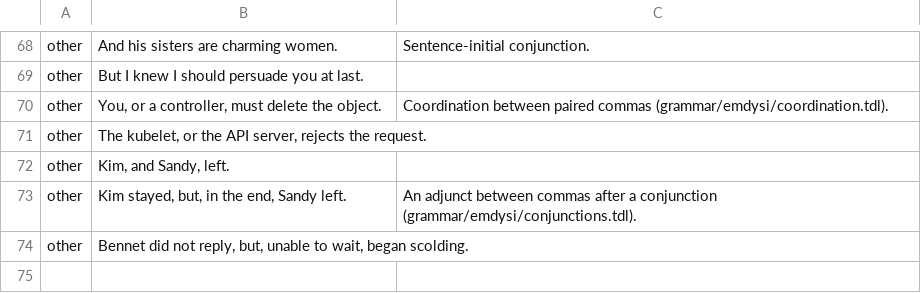
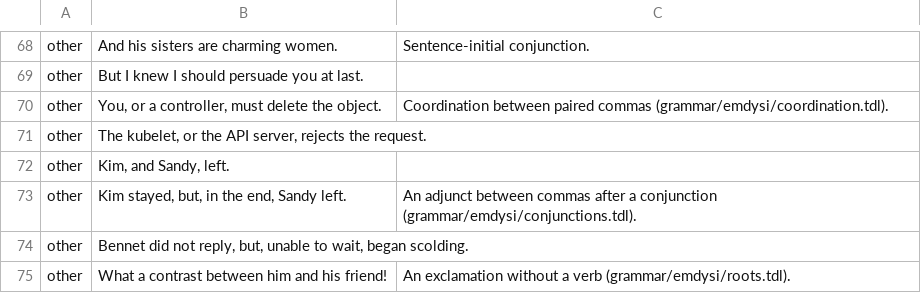
Before and after one commit to e6qu/emdysi, a TSV file: corpora/stress/stress.tsv, drawn as a sheet; only a part is shown, gaps mark what is left out; the diff names each change by its address in the sheet, - before the commit and + after, or states it on an @@ line.

Commit message:
Verbless exclamations are strict sentences

```diff
--- a/corpora/stress/stress.tsv
+++ b/corpora/stress/stress.tsv
+row 75: other | What a contrast between him and his friend! | An exclamation without a verb (grammar/emdysi/roots.tdl).
```
Also changed, not shown: 7 other files.
